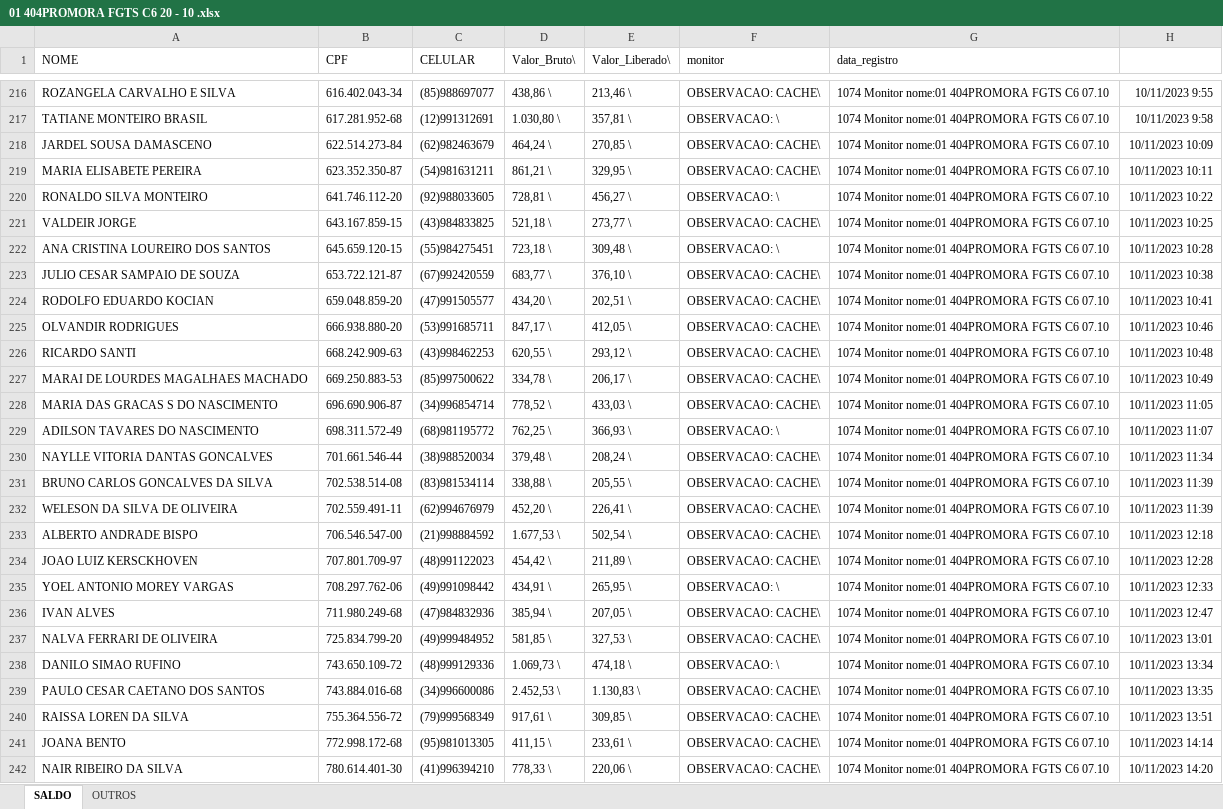
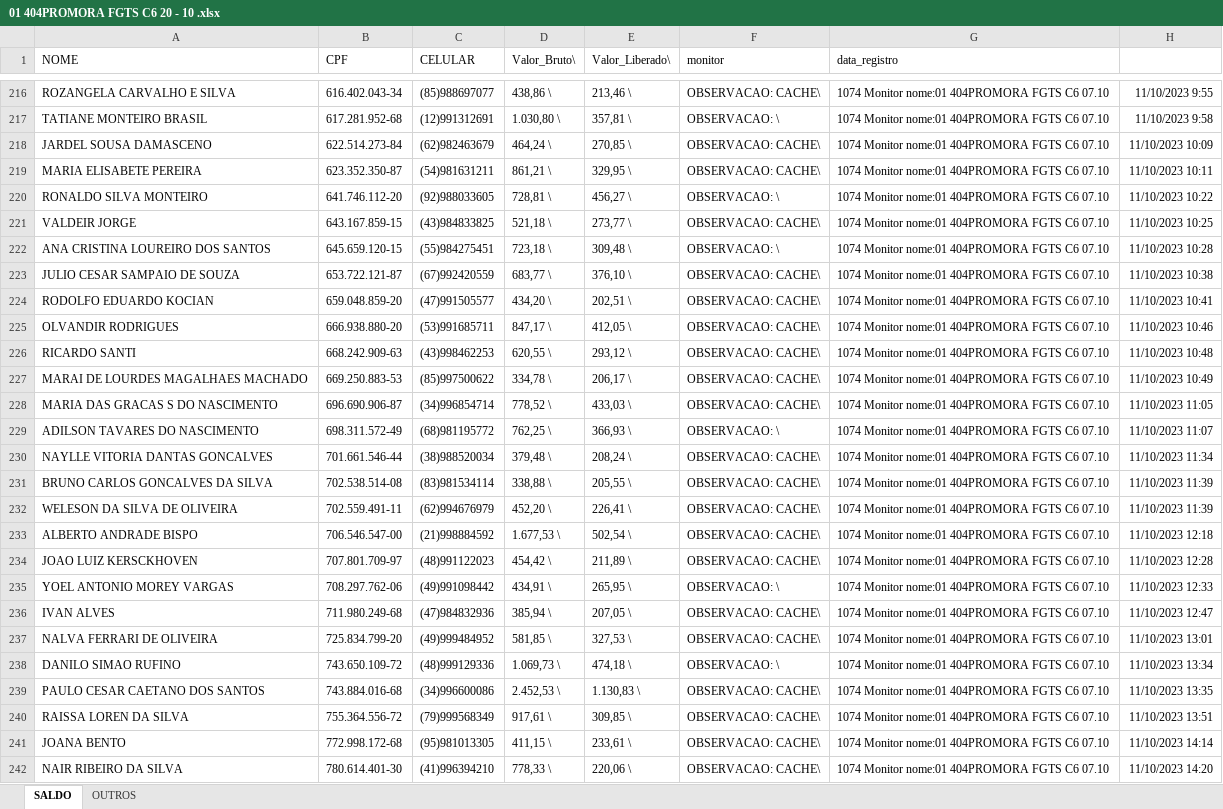
Before and after one commit to Diaszim13/web-scraping, an Excel workbook: 01 404PROMORA FGTS C6 20 - 10 .xlsx, sheet SALDO, drawn as a sheet; only a part is shown, gaps mark what is left out; values as stored, in another font and other column widths than the file's, no borders; the diff covers the shown part only; the diff names each change by its address in the sheet, - before the commit and + after, or states it on an @@ line.

```diff
--- a/01 404PROMORA FGTS C6 20 - 10 .xlsx (sheet SALDO)
+++ b/01 404PROMORA FGTS C6 20 - 10 .xlsx (sheet SALDO)
-H216: 10/11/2023 9:55
+H216: 11/10/2023 9:55
-H217: 10/11/2023 9:58
+H217: 11/10/2023 9:58
-H218: 10/11/2023 10:09
+H218: 11/10/2023 10:09
-H219: 10/11/2023 10:11
+H219: 11/10/2023 10:11
-H220: 10/11/2023 10:22
+H220: 11/10/2023 10:22
-H221: 10/11/2023 10:25
+H221: 11/10/2023 10:25
-H222: 10/11/2023 10:28
+H222: 11/10/2023 10:28
-H223: 10/11/2023 10:38
+H223: 11/10/2023 10:38
-H224: 10/11/2023 10:41
+H224: 11/10/2023 10:41
-H225: 10/11/2023 10:46
+H225: 11/10/2023 10:46
-H226: 10/11/2023 10:48
+H226: 11/10/2023 10:48
-H227: 10/11/2023 10:49
+H227: 11/10/2023 10:49
-H228: 10/11/2023 11:05
+H228: 11/10/2023 11:05
-H229: 10/11/2023 11:07
+H229: 11/10/2023 11:07
-H230: 10/11/2023 11:34
+H230: 11/10/2023 11:34
-H231:H232: 10/11/2023 11:39
+H231:H232: 11/10/2023 11:39
-H233: 10/11/2023 12:18
+H233: 11/10/2023 12:18
-H234: 10/11/2023 12:28
+H234: 11/10/2023 12:28
-H235: 10/11/2023 12:33
+H235: 11/10/2023 12:33
-H236: 10/11/2023 12:47
+H236: 11/10/2023 12:47
-H237: 10/11/2023 13:01
+H237: 11/10/2023 13:01
-H238: 10/11/2023 13:34
+H238: 11/10/2023 13:34
-H239: 10/11/2023 13:35
+H239: 11/10/2023 13:35
-H240: 10/11/2023 13:51
+H240: 11/10/2023 13:51
-H241: 10/11/2023 14:14
+H241: 11/10/2023 14:14
-H242: 10/11/2023 14:20
+H242: 11/10/2023 14:20
```
Also changed, not shown: 933 edited cells elsewhere in this sheet, sheet OUTROS, 3 other files.
